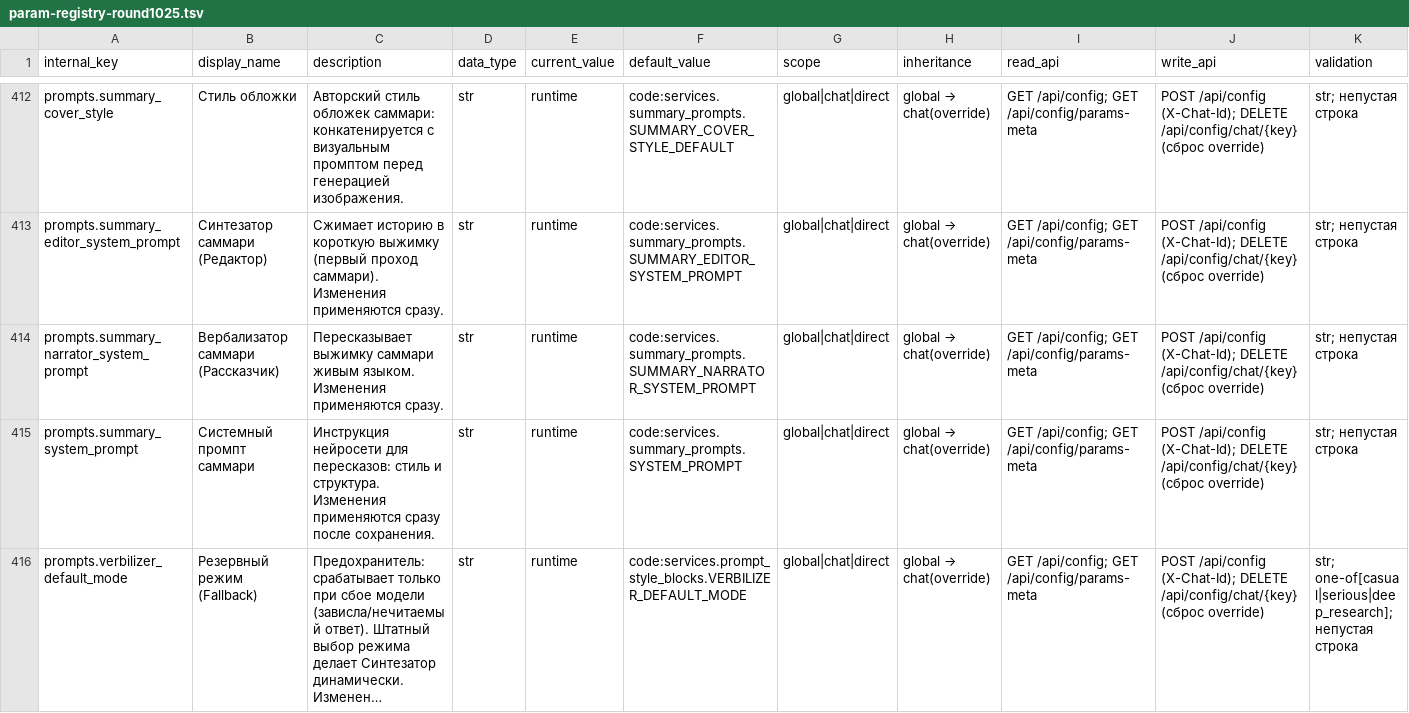
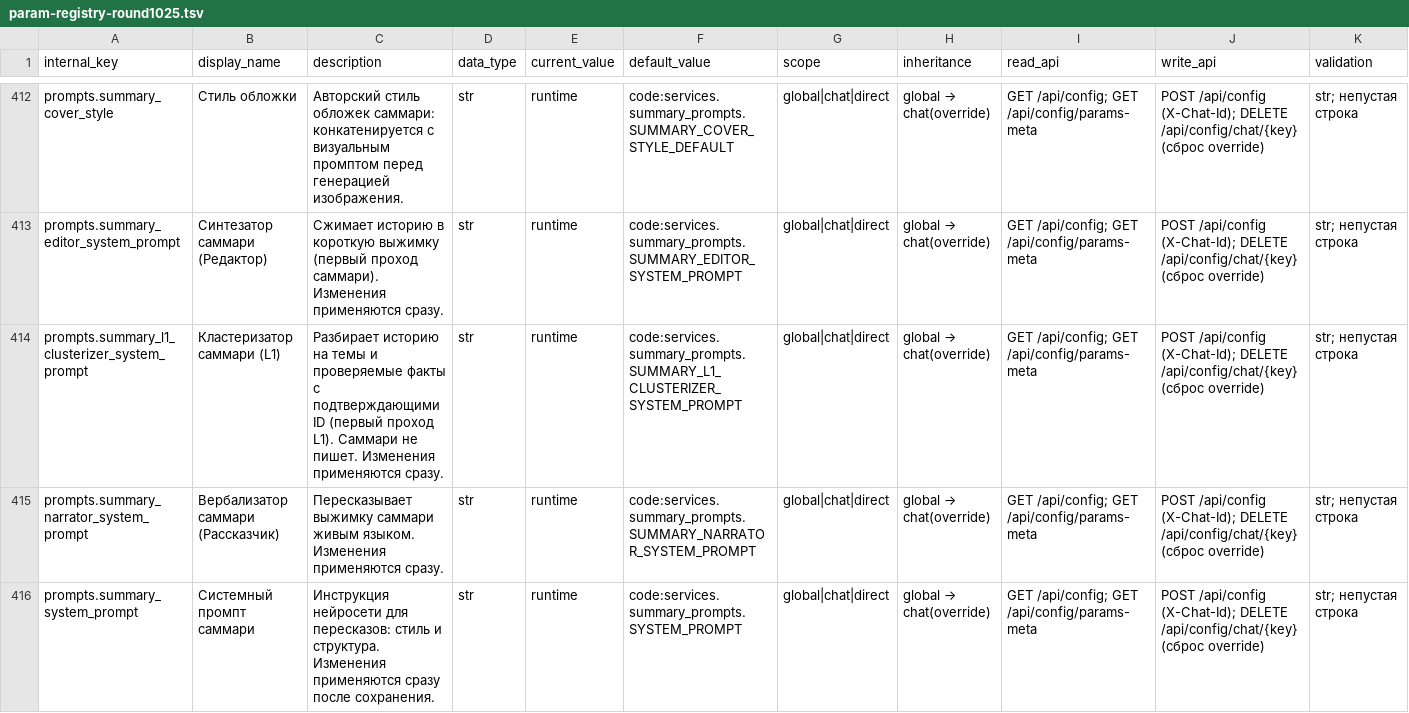
Before and after one commit to Henry-Case-dev/adminbot, a TSV file: plans/docs/param-registry-round1025.tsv, drawn as a sheet; only a part is shown, gaps mark what is left out; the shorter side is filled out with more unchanged rows; long unchanged cells end in …; rows hold the shown columns only; the diff names each change by its address in the sheet, - before the commit and + after, or states it on an @@ line.

Commit message:
docs(plans): round1026 S3 — Merge §74 + архивация + Scanner-аудит

```diff
--- a/plans/docs/param-registry-round1025.tsv
+++ b/plans/docs/param-registry-round1025.tsv
+row 414: prompts.summary_l1_clusterizer_system_prompt | Кластеризатор саммари (L1) | Разбирает историю на темы и проверяемые факты с подтверждающими ID (первый проход L1). Саммари не пишет. Изменения применяются сразу. | str | runtime | code:services.summary_prompts.SUMMARY_L1_CLUSTERIZER_SYSTEM_PROMPT | global|chat|direct | global → chat(override) | GET /api/config; GET /api/config/params-meta | POST /api/config (X-Chat-Id); DELETE /api/config/chat/{key} (сброс override) | str; непустая строка
```
Also changed, not shown: 17 other files.
